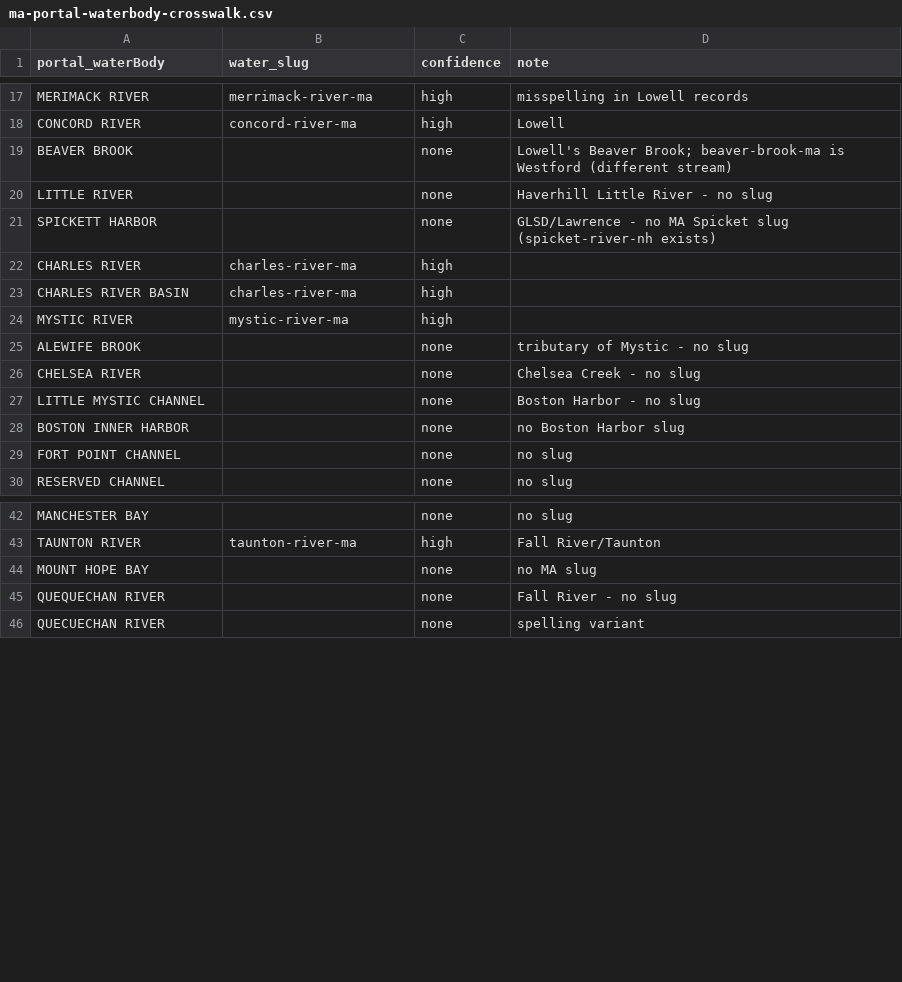
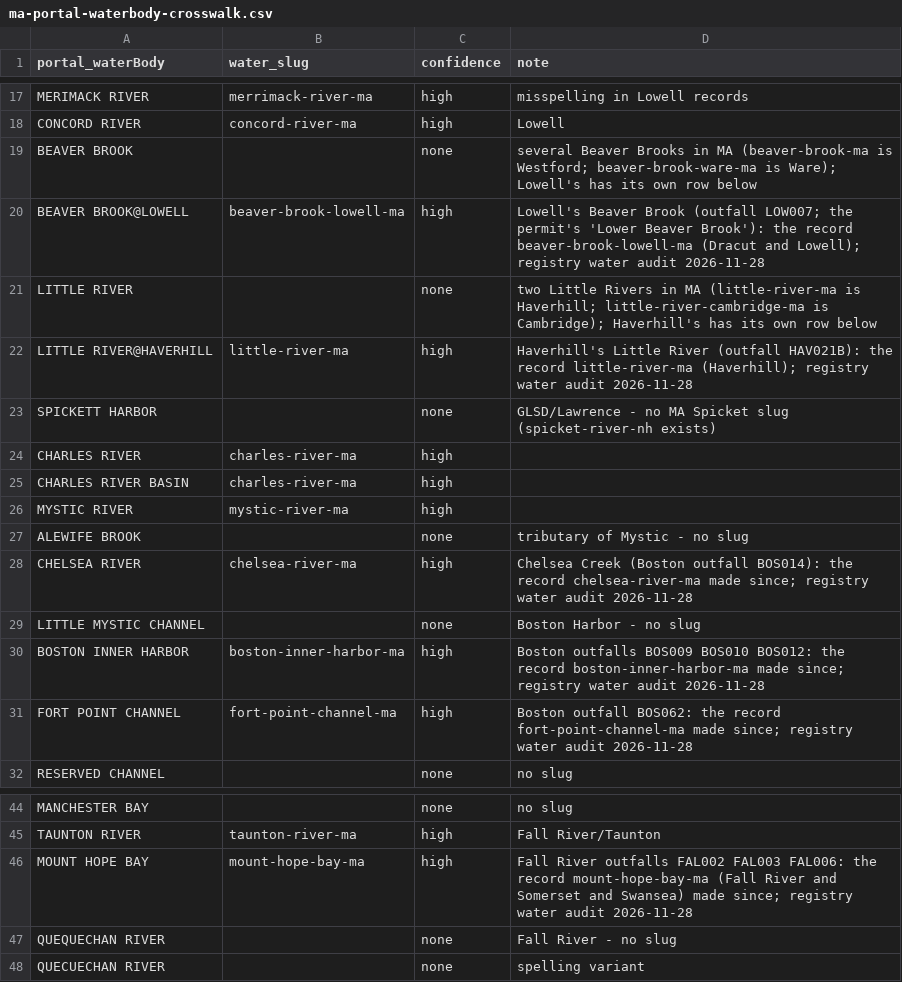
Before and after one commit to InfoBaker/dirtywaterwatch-data, a CSV file: data/reference/ma-portal-waterbody-crosswalk.csv, drawn as a sheet; only a part is shown, gaps mark what is left out.

```diff
--- a/data/reference/ma-portal-waterbody-crosswalk.csv
+++ b/data/reference/ma-portal-waterbody-crosswalk.csv
@@ -18,4 +18,6 @@ MERIMACK RIVER,merrimack-river-ma,high,misspelling in Lowell records
 CONCORD RIVER,concord-river-ma,high,Lowell
-BEAVER BROOK,,none,Lowell's Beaver Brook; beaver-brook-ma is Westford (different stream)
-LITTLE RIVER,,none,Haverhill Little River - no slug
+BEAVER BROOK,,none,several Beaver Brooks in MA (beaver-brook-ma is Westford; beaver-brook-ware-ma is Ware); Lowell's has its own row below
+BEAVER BROOK@LOWELL,beaver-brook-lowell-ma,high,Lowell's Beaver Brook (outfall LOW007; the permit's 'Lower Beaver Brook'): the record beaver-brook-lowell-ma (Dracut and Lowell); registry water audit 2026-11-28
+LITTLE RIVER,,none,two Little Rivers in MA (little-river-ma is Haverhill; little-river-cambridge-ma is Cambridge); Haverhill's has its own row below
+LITTLE RIVER@HAVERHILL,little-river-ma,high,Haverhill's Little River (outfall HAV021B): the record little-river-ma (Haverhill); registry water audit 2026-11-28
 SPICKETT HARBOR,,none,GLSD/Lawrence - no MA Spicket slug (spicket-river-nh exists)
@@ -25,6 +27,6 @@ MYSTIC RIVER,mystic-river-ma,high,
 ALEWIFE BROOK,,none,tributary of Mystic - no slug
-CHELSEA RIVER,,none,Chelsea Creek - no slug
+CHELSEA RIVER,chelsea-river-ma,high,Chelsea Creek (Boston outfall BOS014): the record chelsea-river-ma made since; registry water audit 2026-11-28
 LITTLE MYSTIC CHANNEL,,none,Boston Harbor - no slug
-BOSTON INNER HARBOR,,none,no Boston Harbor slug
-FORT POINT CHANNEL,,none,no slug
+BOSTON INNER HARBOR,boston-inner-harbor-ma,high,Boston outfalls BOS009 BOS010 BOS012: the record boston-inner-harbor-ma made since; registry water audit 2026-11-28
+FORT POINT CHANNEL,fort-point-channel-ma,high,Boston outfall BOS062: the record fort-point-channel-ma made since; registry water audit 2026-11-28
 RESERVED CHANNEL,,none,no slug
@@ -43,3 +45,3 @@ MANCHESTER BAY,,none,no slug
 TAUNTON RIVER,taunton-river-ma,high,Fall River/Taunton
-MOUNT HOPE BAY,,none,no MA slug
+MOUNT HOPE BAY,mount-hope-bay-ma,high,Fall River outfalls FAL002 FAL003 FAL006: the record mount-hope-bay-ma (Fall River and Somerset and Swansea) made since; registry water audit 2026-11-28
 QUEQUECHAN RIVER,,none,Fall River - no slug
```
Also changed, not shown: 3 other files.
